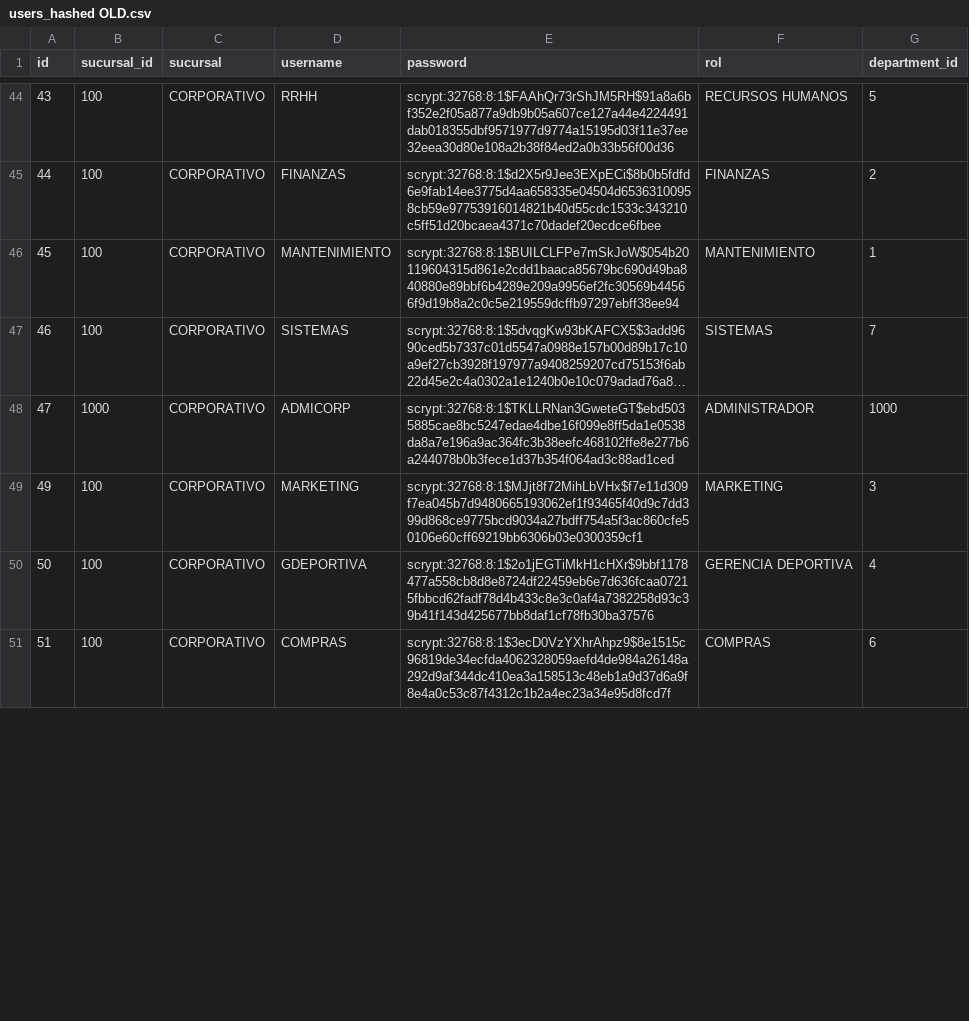
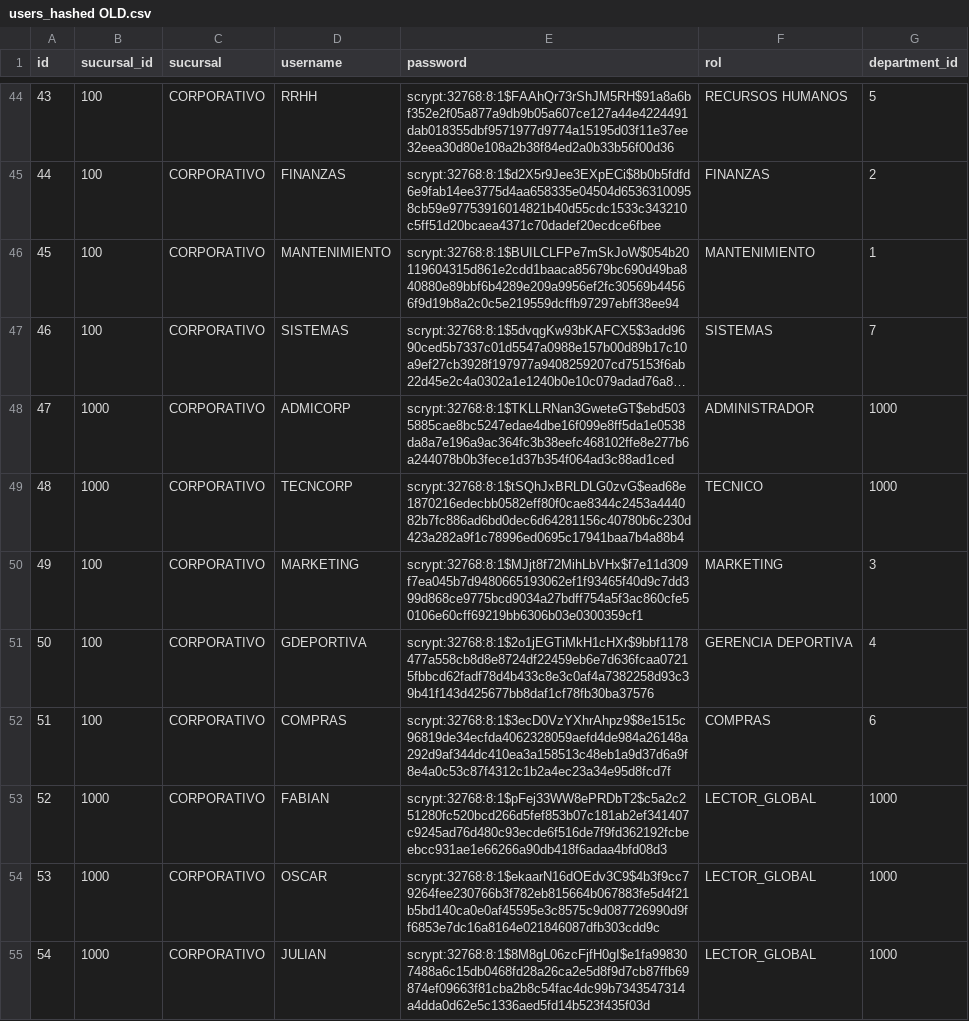
Before and after one commit to VladRoJa/sistematicketsultra, a CSV file: scripts/users_hashed OLD.csv, drawn as a sheet; only a part is shown, gaps mark what is left out; long unchanged cells end in …; the diff covers the shown part only; the diff names each change by its address in the sheet, - before the commit and + after, or states it on an @@ line.

```diff
--- a/scripts/users_hashed OLD.csv
+++ b/scripts/users_hashed OLD.csv
+row 49: 48 | 1000 | CORPORATIVO | TECNCORP | scrypt:32768:8:1$tSQhJxBRLDLG0zvG$ead68e1870216edecbb0582eff80f0cae8344c2453a444082b7fc886ad6bd0dec6d64281156c40780b6c230d423a282a9f1c78996ed0695c17941baa7b4a88b4 | TECNICO | 1000
+row 53: 52 | 1000 | CORPORATIVO | FABIAN | scrypt:32768:8:1$pFej33WW8ePRDbT2$c5a2c251280fc520bcd266d5fef853b07c181ab2ef341407c9245ad76d480c93ecde6f516de7f9fd362192fcbeebcc931ae1e66266a90db418f6adaa4bfd08d3 | LECTOR_GLOBAL | 1000
+row 54: 53 | 1000 | CORPORATIVO | OSCAR | scrypt:32768:8:1$ekaarN16dOEdv3C9$4b3f9cc79264fee230766b3f782eb815664b067883fe5d4f21b5bd140ca0e0af45595e3c8575c9d087726990d9ff6853e7dc16a8164e021846087dfb303cdd9c | LECTOR_GLOBAL | 1000
+row 55: 54 | 1000 | CORPORATIVO | JULIAN | scrypt:32768:8:1$8M8gL06zcFjfH0gI$e1fa998307488a6c15db0468fd28a26ca2e5d8f9d7cb87ffb69874ef09663f81cba2b8c54fac4dc99b7343547314a4dda0d62e5c1336aed5fd14b523f435f03d | LECTOR_GLOBAL | 1000
```
Also changed, not shown: 5 added rows, 1 moved row and 4 edited cells elsewhere in this file, scripts/users_hashed.csv, 6 other files.
